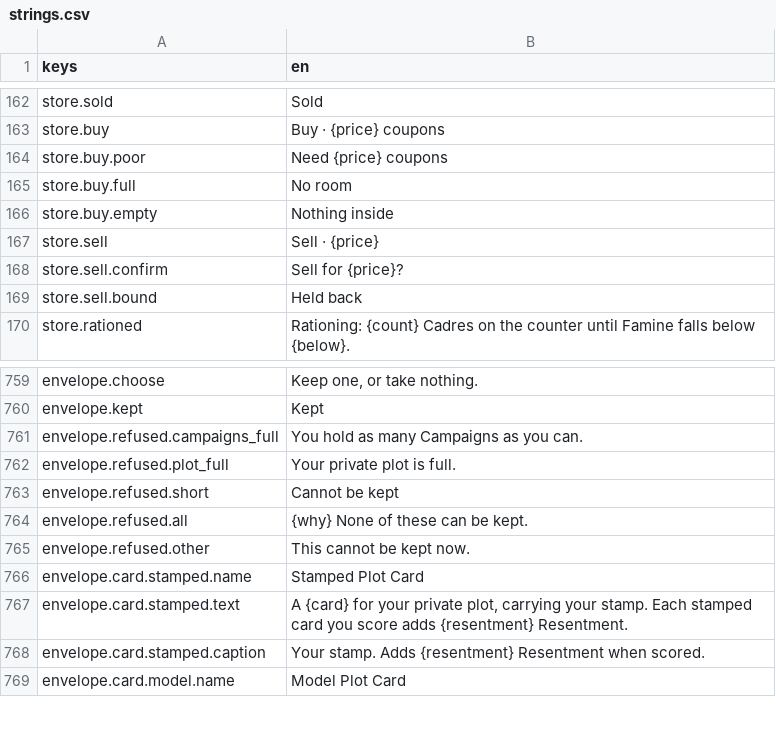
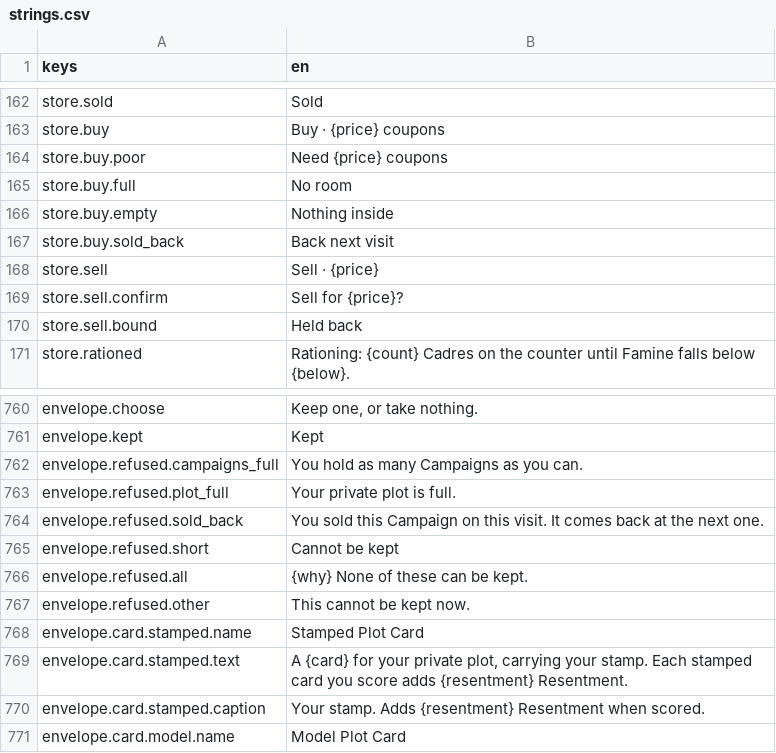
Before and after one commit to georgejieh/Commons, a CSV file: data/strings/strings.csv, drawn as a sheet; only a part is shown, gaps mark what is left out; the diff names each change by its address in the sheet, - before the commit and + after, or states it on an @@ line.

Commit message:
P5.2a A Cadre or Campaign just sold back cannot be bought straight back from a copy on either counter or kept from an envelope that visit; its ticket says Back next visit

```diff
--- a/data/strings/strings.csv
+++ b/data/strings/strings.csv
+row 167: store.buy.sold_back | Back next visit
+row 764: envelope.refused.sold_back | You sold this Campaign on this visit. It comes back at the next one.
```
Also changed, not shown: 13 other files.
